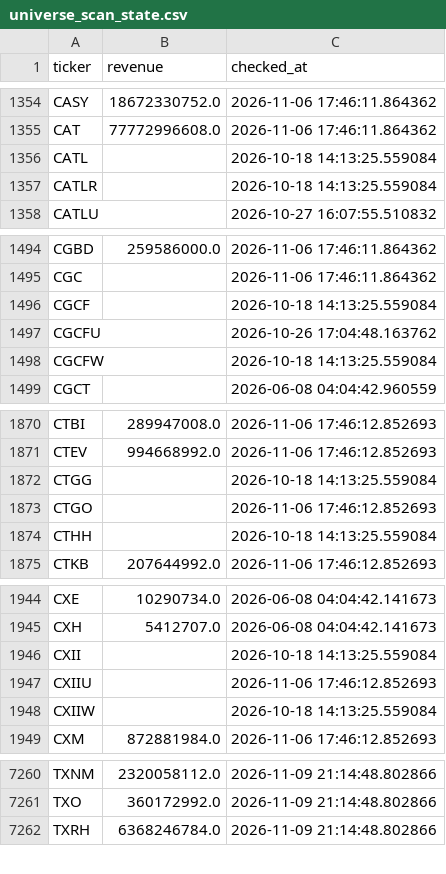
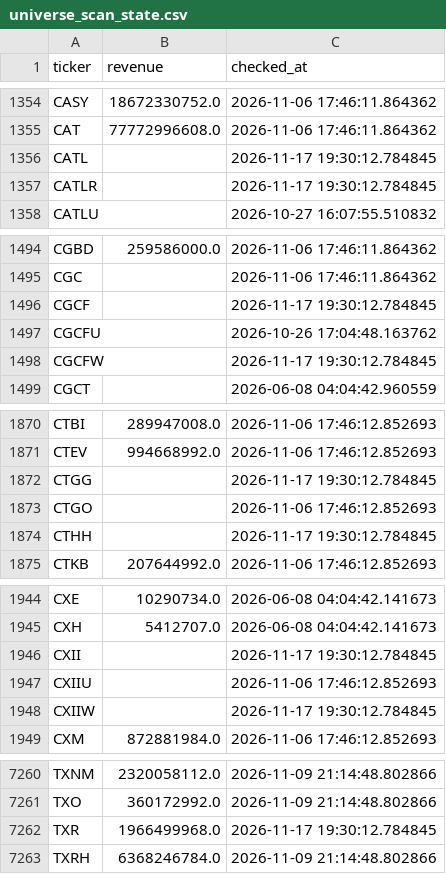
Before and after one commit to Amit33-design/Amit33-network-design, a CSV file: screener/universe_scan_state.csv, drawn as a sheet; only a part is shown, gaps mark what is left out; the diff covers the shown part only.

```diff
--- a/screener/universe_scan_state.csv
+++ b/screener/universe_scan_state.csv
@@ -1355,4 +1355,4 @@ CASY,18672330752.0,2026-11-06 17:46:11.864362
 CAT,77772996608.0,2026-11-06 17:46:11.864362
-CATL,,2026-10-18 14:13:25.559084
-CATLR,,2026-10-18 14:13:25.559084
+CATL,,2026-11-17 19:30:12.784845
+CATLR,,2026-11-17 19:30:12.784845
 CATLU,,2026-10-27 16:07:55.510832
@@ -1495,5 +1495,5 @@ CGBD,259586000.0,2026-11-06 17:46:11.864362
 CGC,,2026-11-06 17:46:11.864362
-CGCF,,2026-10-18 14:13:25.559084
+CGCF,,2026-11-17 19:30:12.784845
 CGCFU,,2026-10-26 17:04:48.163762
-CGCFW,,2026-10-18 14:13:25.559084
+CGCFW,,2026-11-17 19:30:12.784845
 CGCT,,2026-06-08 04:04:42.960559
@@ -1871,5 +1871,5 @@ CTBI,289947008.0,2026-11-06 17:46:12.852693
 CTEV,994668992.0,2026-11-06 17:46:12.852693
-CTGG,,2026-10-18 14:13:25.559084
+CTGG,,2026-11-17 19:30:12.784845
 CTGO,,2026-11-06 17:46:12.852693
-CTHH,,2026-10-18 14:13:25.559084
+CTHH,,2026-11-17 19:30:12.784845
 CTKB,207644992.0,2026-11-06 17:46:12.852693
@@ -1945,5 +1945,5 @@ CXE,10290734.0,2026-06-08 04:04:42.141673
 CXH,5412707.0,2026-06-08 04:04:42.141673
-CXII,,2026-10-18 14:13:25.559084
+CXII,,2026-11-17 19:30:12.784845
 CXIIU,,2026-11-06 17:46:12.852693
-CXIIW,,2026-10-18 14:13:25.559084
+CXIIW,,2026-11-17 19:30:12.784845
 CXM,872881984.0,2026-11-06 17:46:12.852693
@@ -7261,2 +7261,3 @@ TXNM,2320058112.0,2026-11-09 21:14:48.802866
 TXO,360172992.0,2026-11-09 21:14:48.802866
+TXR,1966499968.0,2026-11-17 19:30:12.784845
 TXRH,6368246784.0,2026-11-09 21:14:48.802866
```
Also changed, not shown: 1 added row and 25 edited cells elsewhere in this file, screener/universe_1b_revenue.csv.
